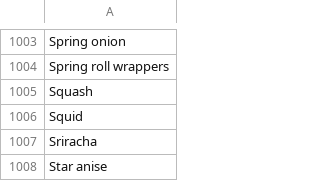
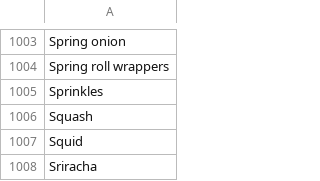
Before and after one commit to kaylaxu15/pantry_2_plate, a CSV file: webscraping/output/ingredients_list.csv, drawn as a sheet; only a part is shown, gaps mark what is left out; the shorter side is filled out with more unchanged rows; the diff names each change by its address in the sheet, - before the commit and + after, or states it on an @@ line.

Commit message:
Update ingredients_list.csv

```diff
--- a/webscraping/output/ingredients_list.csv
+++ b/webscraping/output/ingredients_list.csv
+row 1005: Sprinkles
```
